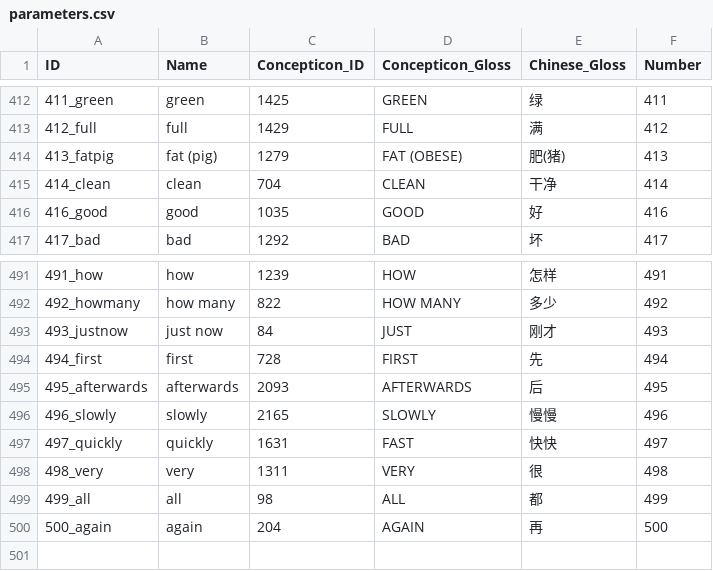
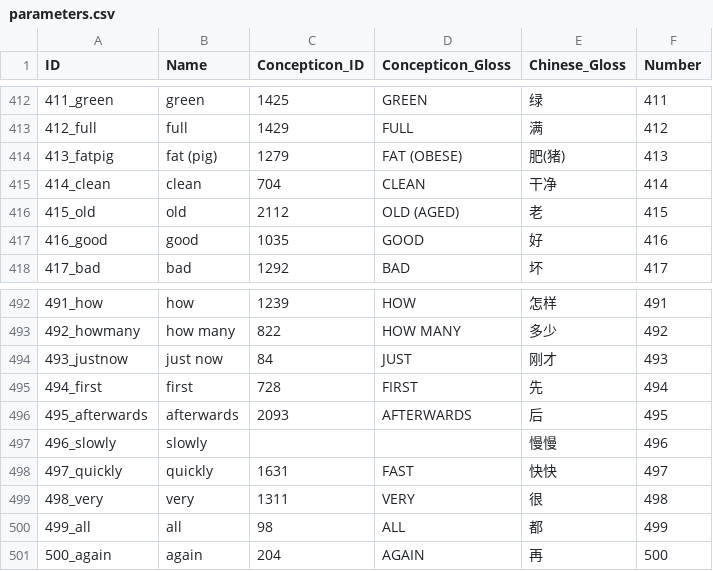
Before and after one commit to lexibank/allenbai, a CSV file: cldf/parameters.csv, drawn as a sheet; only a part is shown, gaps mark what is left out.

```diff
--- a/cldf/parameters.csv
+++ b/cldf/parameters.csv
@@ -415,2 +415,3 @@ ID,Name,Concepticon_ID,Concepticon_Gloss,Chinese_Gloss,Number
 414_clean,clean,704,CLEAN,干净,414
+415_old,old,2112,OLD (AGED),老,415
 416_good,good,1035,GOOD,好,416
@@ -495,3 +496,3 @@ ID,Name,Concepticon_ID,Concepticon_Gloss,Chinese_Gloss,Number
 495_afterwards,afterwards,2093,AFTERWARDS,后,495
-496_slowly,slowly,2165,SLOWLY,慢慢,496
+496_slowly,slowly,,,慢慢,496
 497_quickly,quickly,1631,FAST,快快,497
```
Also changed, not shown: 8 other files.
